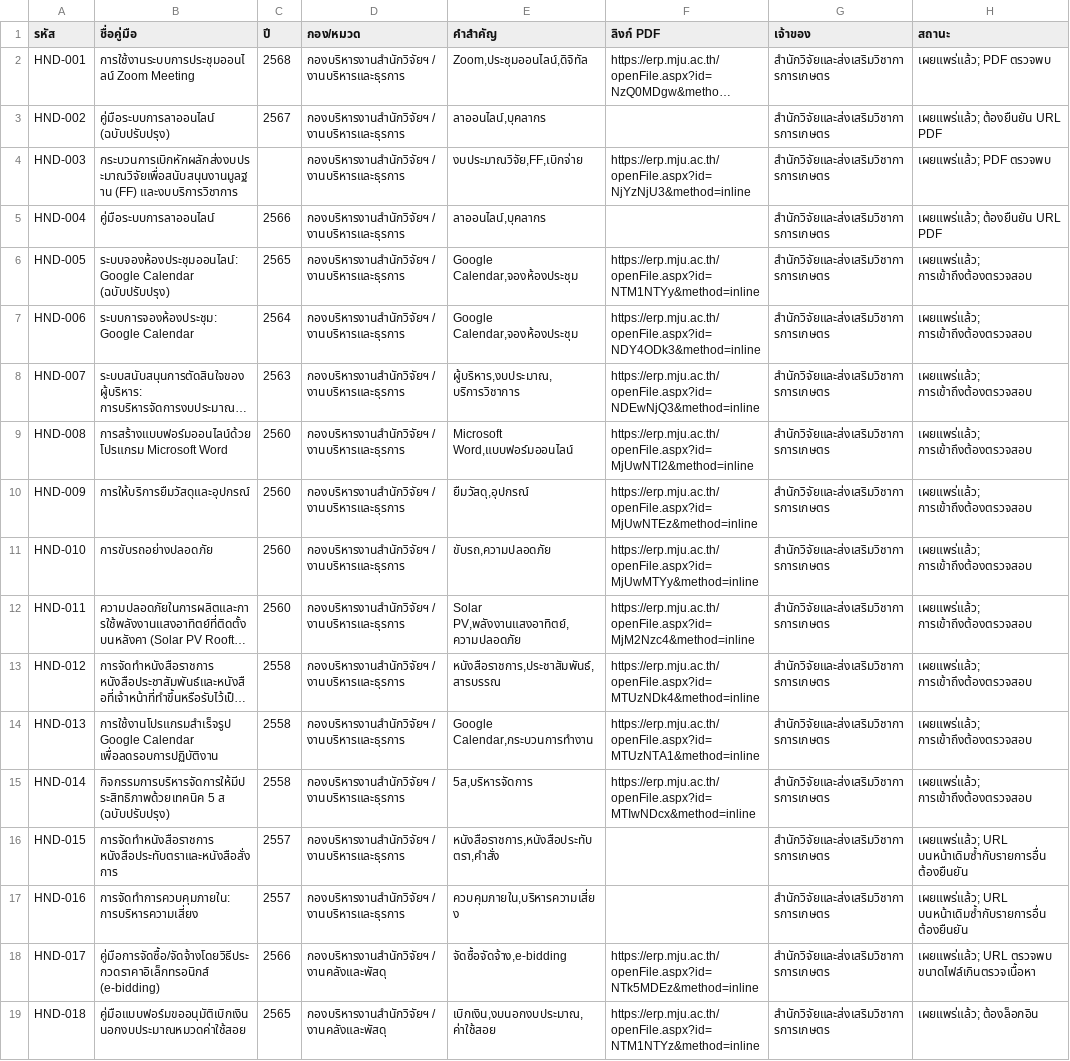
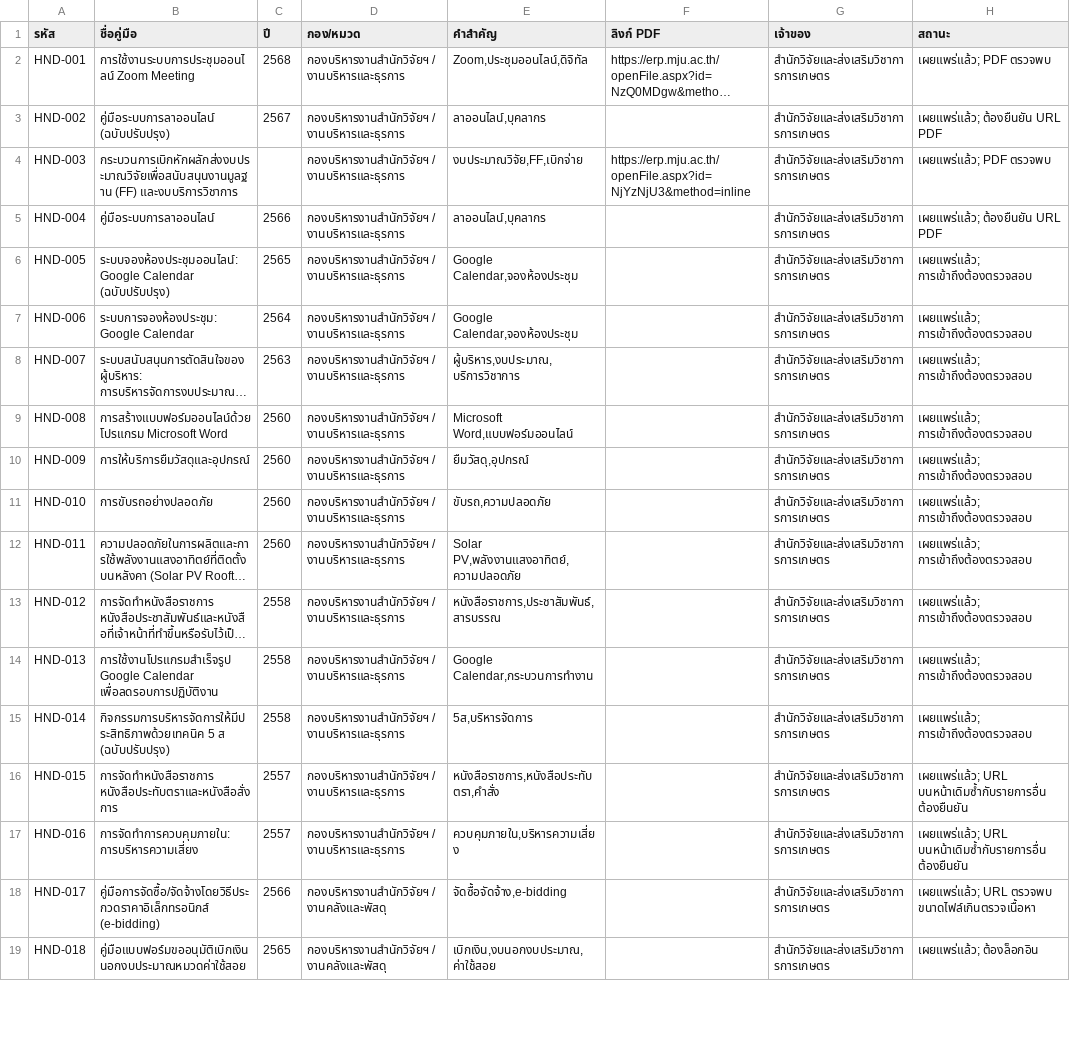
Before and after one commit to numtip/handbook, a CSV file: site/public/data/manuals.csv, drawn as a sheet; only a part is shown; long unchanged cells end in …; the diff covers the shown part only; the diff names each change by its address in the sheet, - before the commit and + after, or states it on an @@ line.

```diff
--- a/site/public/data/manuals.csv
+++ b/site/public/data/manuals.csv
-F6 (ลิงก์ PDF): https://erp.mju.ac.th/openFile.aspx?id=NTM1NTYy&method=inline
+F6 (ลิงก์ PDF): (empty)
-F7 (ลิงก์ PDF): https://erp.mju.ac.th/openFile.aspx?id=NDY4ODk3&method=inline
+F7 (ลิงก์ PDF): (empty)
-F8 (ลิงก์ PDF): https://erp.mju.ac.th/openFile.aspx?id=NDEwNjQ3&method=inline
+F8 (ลิงก์ PDF): (empty)
-F9 (ลิงก์ PDF): https://erp.mju.ac.th/openFile.aspx?id=MjUwNTI2&method=inline
+F9 (ลิงก์ PDF): (empty)
-F10 (ลิงก์ PDF): https://erp.mju.ac.th/openFile.aspx?id=MjUwNTEz&method=inline
+F10 (ลิงก์ PDF): (empty)
-F11 (ลิงก์ PDF): https://erp.mju.ac.th/openFile.aspx?id=MjUwMTYy&method=inline
+F11 (ลิงก์ PDF): (empty)
-F12 (ลิงก์ PDF): https://erp.mju.ac.th/openFile.aspx?id=MjM2Nzc4&method=inline
+F12 (ลิงก์ PDF): (empty)
-F13 (ลิงก์ PDF): https://erp.mju.ac.th/openFile.aspx?id=MTUzNDk4&method=inline
+F13 (ลิงก์ PDF): (empty)
-F14 (ลิงก์ PDF): https://erp.mju.ac.th/openFile.aspx?id=MTUzNTA1&method=inline
+F14 (ลิงก์ PDF): (empty)
-F15 (ลิงก์ PDF): https://erp.mju.ac.th/openFile.aspx?id=MTIwNDcx&method=inline
+F15 (ลิงก์ PDF): (empty)
-F18 (ลิงก์ PDF): https://erp.mju.ac.th/openFile.aspx?id=NTk5MDEz&method=inline
+F18 (ลิงก์ PDF): (empty)
-F19 (ลิงก์ PDF): https://erp.mju.ac.th/openFile.aspx?id=NTM1NTYz&method=inline
+F19 (ลิงก์ PDF): (empty)
```
Also changed, not shown: 17 edited cells elsewhere in this file, 4 other files.
